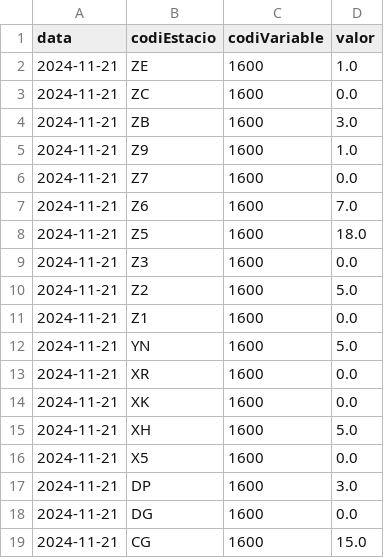
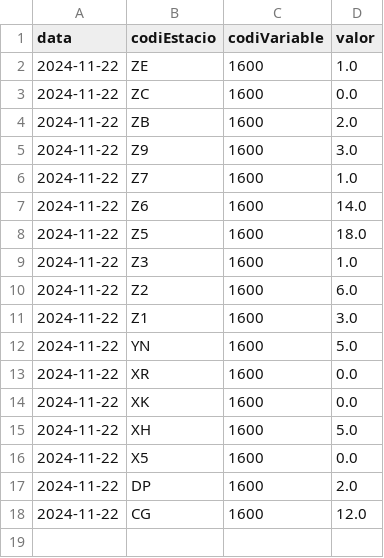
Before and after one commit to arnausanz/arnausanz.github.io, a CSV file: data/processed/meteocat/meteocat_1600_daily_today.csv, drawn as a sheet.

```diff
--- a/data/processed/meteocat/meteocat_1600_daily_today.csv
+++ b/data/processed/meteocat/meteocat_1600_daily_today.csv
@@ -1,19 +1,18 @@
 data,codiEstacio,codiVariable,valor
-2024-11-21,ZE,1600,1.0
-2024-11-21,ZC,1600,0.0
-2024-11-21,ZB,1600,3.0
-2024-11-21,Z9,1600,1.0
-2024-11-21,Z7,1600,0.0
-2024-11-21,Z6,1600,7.0
-2024-11-21,Z5,1600,18.0
-2024-11-21,Z3,1600,0.0
-2024-11-21,Z2,1600,5.0
-2024-11-21,Z1,1600,0.0
-2024-11-21,YN,1600,5.0
-2024-11-21,XR,1600,0.0
-2024-11-21,XK,1600,0.0
-2024-11-21,XH,1600,5.0
-2024-11-21,X5,1600,0.0
-2024-11-21,DP,1600,3.0
-2024-11-21,DG,1600,0.0
-2024-11-21,CG,1600,15.0
+2024-11-22,ZE,1600,1.0
+2024-11-22,ZC,1600,0.0
+2024-11-22,ZB,1600,2.0
+2024-11-22,Z9,1600,3.0
+2024-11-22,Z7,1600,1.0
+2024-11-22,Z6,1600,14.0
+2024-11-22,Z5,1600,18.0
+2024-11-22,Z3,1600,1.0
+2024-11-22,Z2,1600,6.0
+2024-11-22,Z1,1600,3.0
+2024-11-22,YN,1600,5.0
+2024-11-22,XR,1600,0.0
+2024-11-22,XK,1600,0.0
+2024-11-22,XH,1600,5.0
+2024-11-22,X5,1600,0.0
+2024-11-22,DP,1600,2.0
+2024-11-22,CG,1600,12.0
```
Also changed, not shown: data/processed/aca/aca_daily_today.csv, data/processed/meteocat/meteocat_1000_daily_today.csv, 4 other files.
